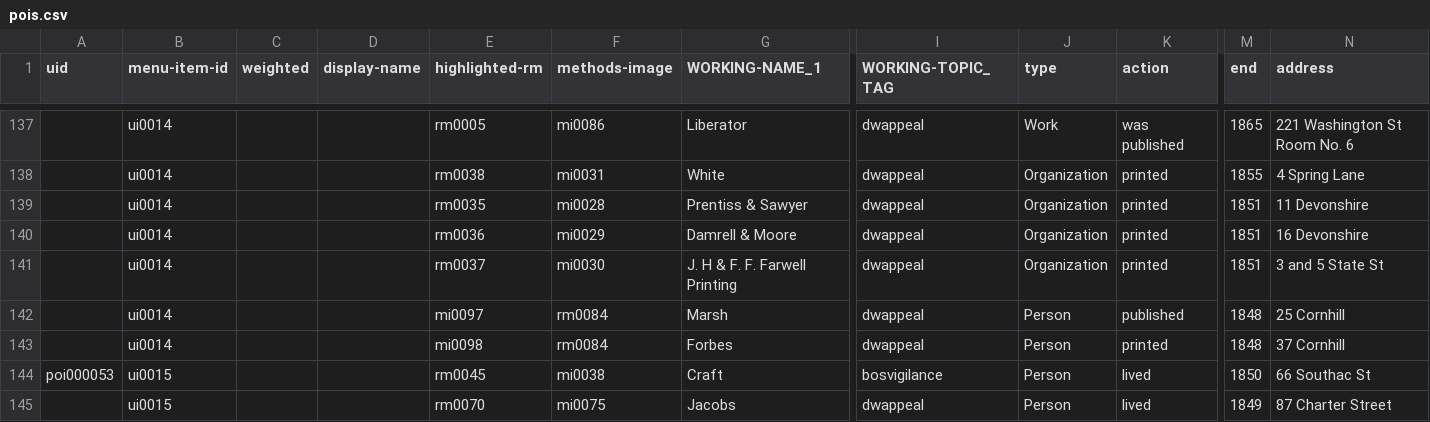
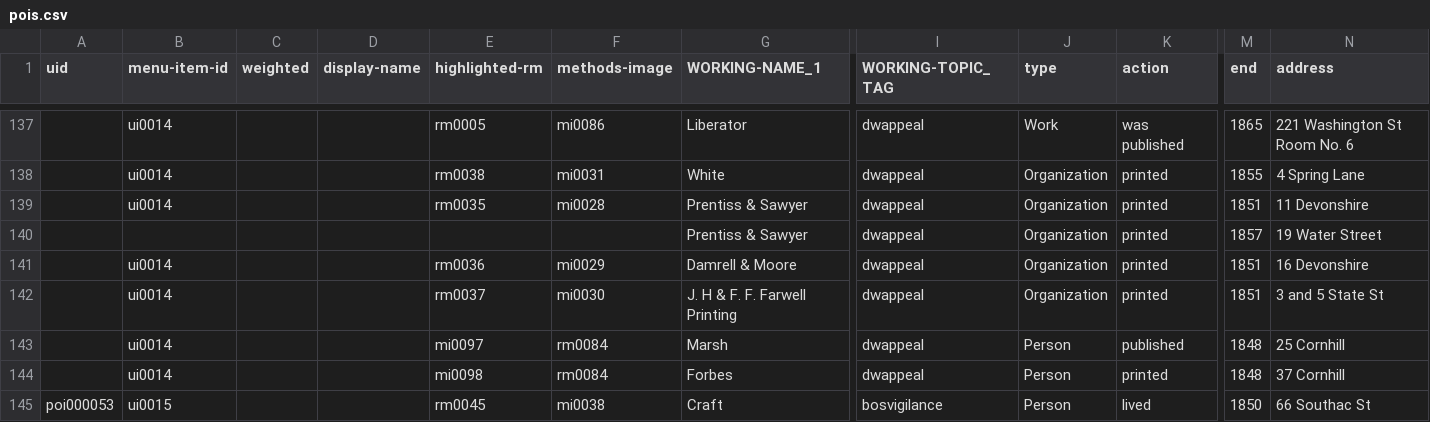
Before and after one commit to HarvardMapCollection/historic-black-boston-data, a CSV file: hmc-created/app/pois.csv, drawn as a sheet; only a part is shown, gaps mark what is left out; the shorter side is filled out with more unchanged rows; rows hold the shown columns only; the diff names each change by its address in the sheet, - before the commit and + after, or states it on an @@ line.

```diff
--- a/hmc-created/app/pois.csv
+++ b/hmc-created/app/pois.csv
+row 140:  |  |  |  |  |  | Prentiss & Sawyer | dwappeal | Organization | printed | 1857 | 19 Water Street
```
Also changed, not shown: hmc-created/app/methods-images.csv, hmc-created/app/research-materials.csv, 2 other files.
